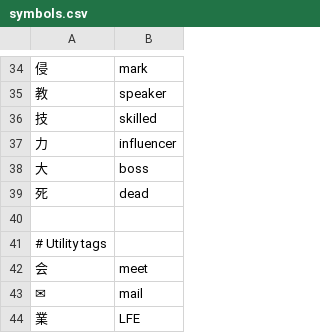
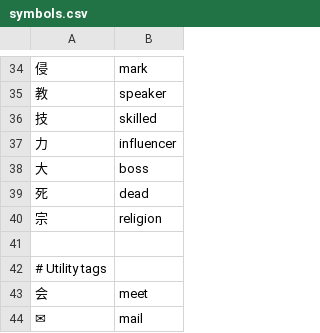
Before and after one commit to grigoryvp/dotfiles, a CSV file: symbols.csv, drawn as a sheet; only a part is shown, gaps mark what is left out; the shorter side is filled out with more unchanged rows; the diff names each change by its address in the sheet, - before the commit and + after, or states it on an @@ line.

Commit message:
more symbols

```diff
--- a/symbols.csv
+++ b/symbols.csv
+row 40: 宗 | religion
```
